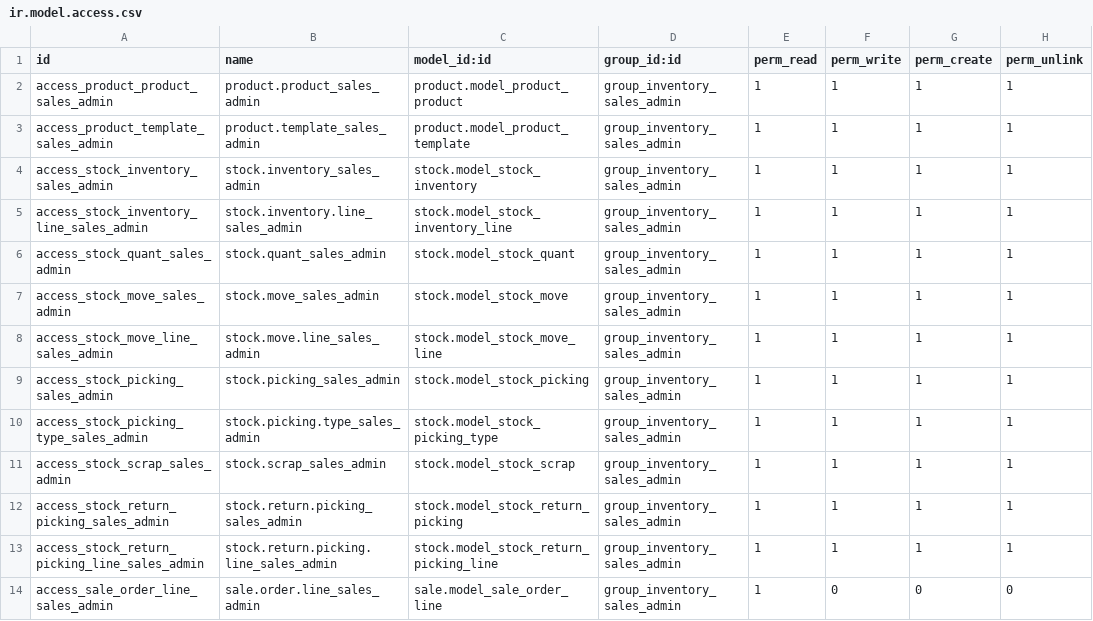
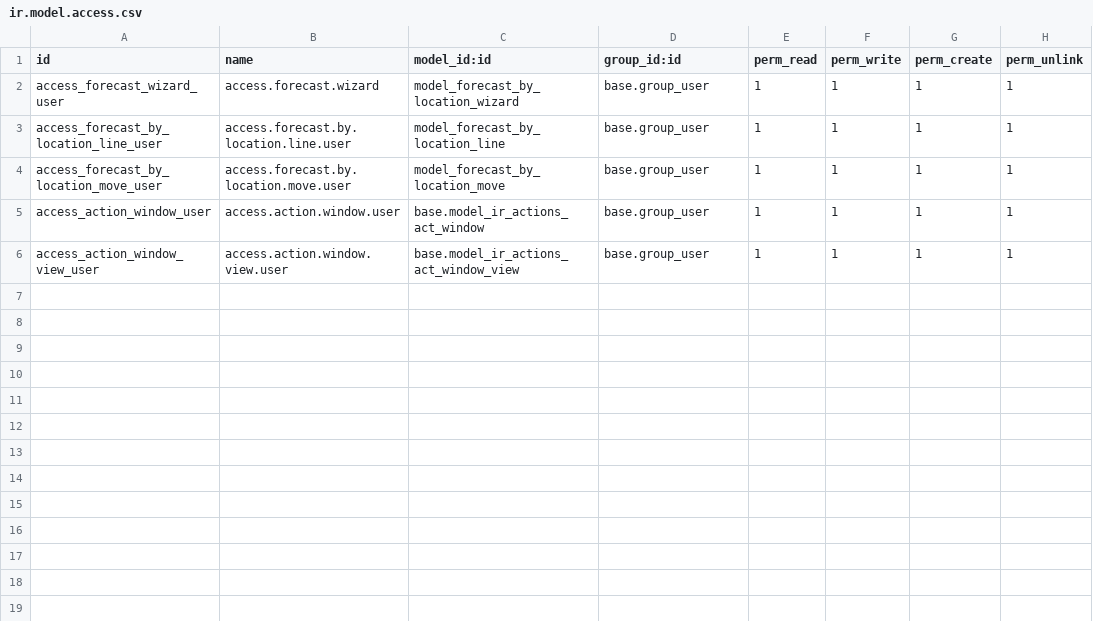
Before and after one commit to longlt-2kxx/paoyeang, a CSV file: a1_sale_location/security/ir.model.access.csv, drawn as a sheet.

```diff
--- a/a1_sale_location/security/ir.model.access.csv
+++ b/a1_sale_location/security/ir.model.access.csv
@@ -1,14 +1,6 @@
 id,name,model_id:id,group_id:id,perm_read,perm_write,perm_create,perm_unlink
-access_product_product_sales_admin,product.product_sales_admin,product.model_product_product,group_inventory_sales_admin,1,1,1,1
-access_product_template_sales_admin,product.template_sales_admin,product.model_product_template,group_inventory_sales_admin,1,1,1,1
-access_stock_inventory_sales_admin,stock.inventory_sales_admin,stock.model_stock_inventory,group_inventory_sales_admin,1,1,1,1
-access_stock_inventory_line_sales_admin,stock.inventory.line_sales_admin,stock.model_stock_inventory_line,group_inventory_sales_admin,1,1,1,1
-access_stock_quant_sales_admin,stock.quant_sales_admin,stock.model_stock_quant,group_inventory_sales_admin,1,1,1,1
-access_stock_move_sales_admin,stock.move_sales_admin,stock.model_stock_move,group_inventory_sales_admin,1,1,1,1
-access_stock_move_line_sales_admin,stock.move.line_sales_admin,stock.model_stock_move_line,group_inventory_sales_admin,1,1,1,1
-access_stock_picking_sales_admin,stock.picking_sales_admin,stock.model_stock_picking,group_inventory_sales_admin,1,1,1,1
-access_stock_picking_type_sales_admin,stock.picking.type_sales_admin,stock.model_stock_picking_type,group_inventory_sales_admin,1,1,1,1
-access_stock_scrap_sales_admin,stock.scrap_sales_admin,stock.model_stock_scrap,group_inventory_sales_admin,1,1,1,1
-access_stock_return_picking_sales_admin,stock.return.picking_sales_admin,stock.model_stock_return_picking,group_inventory_sales_admin,1,1,1,1
-access_stock_return_picking_line_sales_admin,stock.return.picking.line_sales_admin,stock.model_stock_return_picking_line,group_inventory_sales_admin,1,1,1,1
-access_sale_order_line_sales_admin,sale.order.line_sales_admin,sale.model_sale_order_line,group_inventory_sales_admin,1,0,0,0
+access_forecast_wizard_user,access.forecast.wizard,model_forecast_by_location_wizard,base.group_user,1,1,1,1
+access_forecast_by_location_line_user,access.forecast.by.location.line.user,model_forecast_by_location_line,base.group_user,1,1,1,1
+access_forecast_by_location_move_user,access.forecast.by.location.move.user,model_forecast_by_location_move,base.group_user,1,1,1,1
+access_action_window_user,access.action.window.user,base.model_ir_actions_act_window,base.group_user,1,1,1,1
+access_action_window_view_user,access.action.window.view.user,base.model_ir_actions_act_window_view,base.group_user,1,1,1,1
```
Also changed, not shown: 24 other files.
